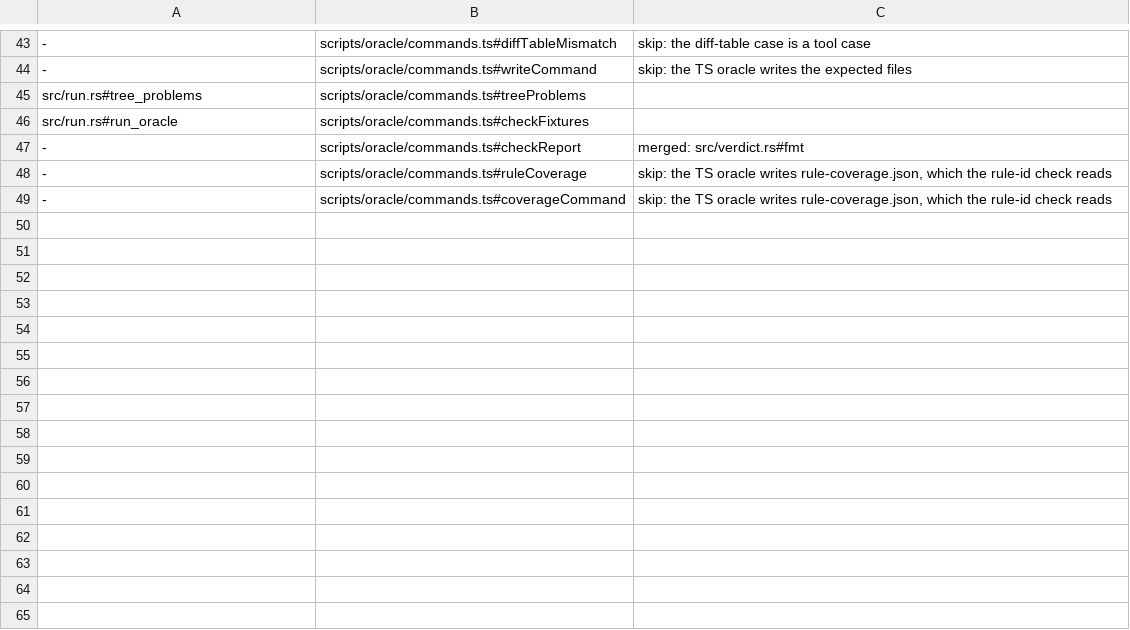
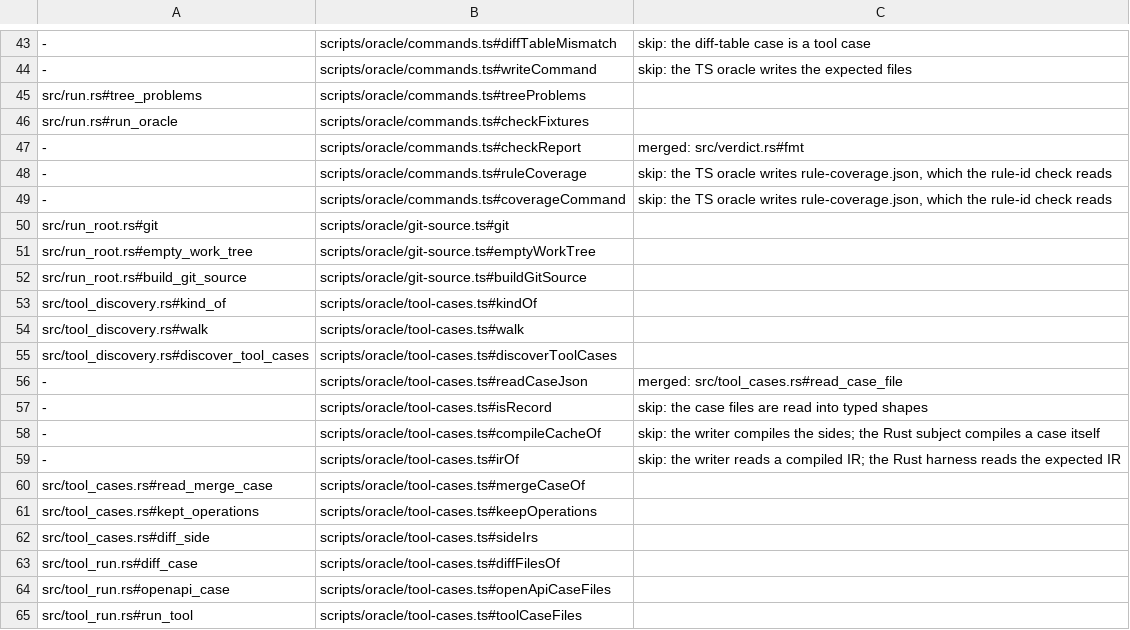
Before and after one commit to jubasse/seampact, a TSV file: crates/oracle/trace.tsv, drawn as a sheet; only a part is shown, gaps mark what is left out; the diff names each change by its address in the sheet, - before the commit and + after, or states it on an @@ line.

```diff
--- a/crates/oracle/trace.tsv
+++ b/crates/oracle/trace.tsv
+row 50: src/run_root.rs#git | scripts/oracle/git-source.ts#git
+row 51: src/run_root.rs#empty_work_tree | scripts/oracle/git-source.ts#emptyWorkTree
+row 52: src/run_root.rs#build_git_source | scripts/oracle/git-source.ts#buildGitSource
+row 53: src/tool_discovery.rs#kind_of | scripts/oracle/tool-cases.ts#kindOf
+row 54: src/tool_discovery.rs#walk | scripts/oracle/tool-cases.ts#walk
+row 55: src/tool_discovery.rs#discover_tool_cases | scripts/oracle/tool-cases.ts#discoverToolCases
+row 56: - | scripts/oracle/tool-cases.ts#readCaseJson | merged: src/tool_cases.rs#read_case_file
+row 57: - | scripts/oracle/tool-cases.ts#isRecord | skip: the case files are read into typed shapes
+row 58: - | scripts/oracle/tool-cases.ts#compileCacheOf | skip: the writer compiles the sides; the Rust subject compiles a case itself
+row 59: - | scripts/oracle/tool-cases.ts#irOf | skip: the writer reads a compiled IR; the Rust harness reads the expected IR
+row 60: src/tool_cases.rs#read_merge_case | scripts/oracle/tool-cases.ts#mergeCaseOf
+row 61: src/tool_cases.rs#kept_operations | scripts/oracle/tool-cases.ts#keepOperations
+row 62: src/tool_cases.rs#diff_side | scripts/oracle/tool-cases.ts#sideIrs
+row 63: src/tool_run.rs#diff_case | scripts/oracle/tool-cases.ts#diffFilesOf
+row 64: src/tool_run.rs#openapi_case | scripts/oracle/tool-cases.ts#openApiCaseFiles
+row 65: src/tool_run.rs#run_tool | scripts/oracle/tool-cases.ts#toolCaseFiles
```
Also changed, not shown: crates/cli/trace.tsv.
